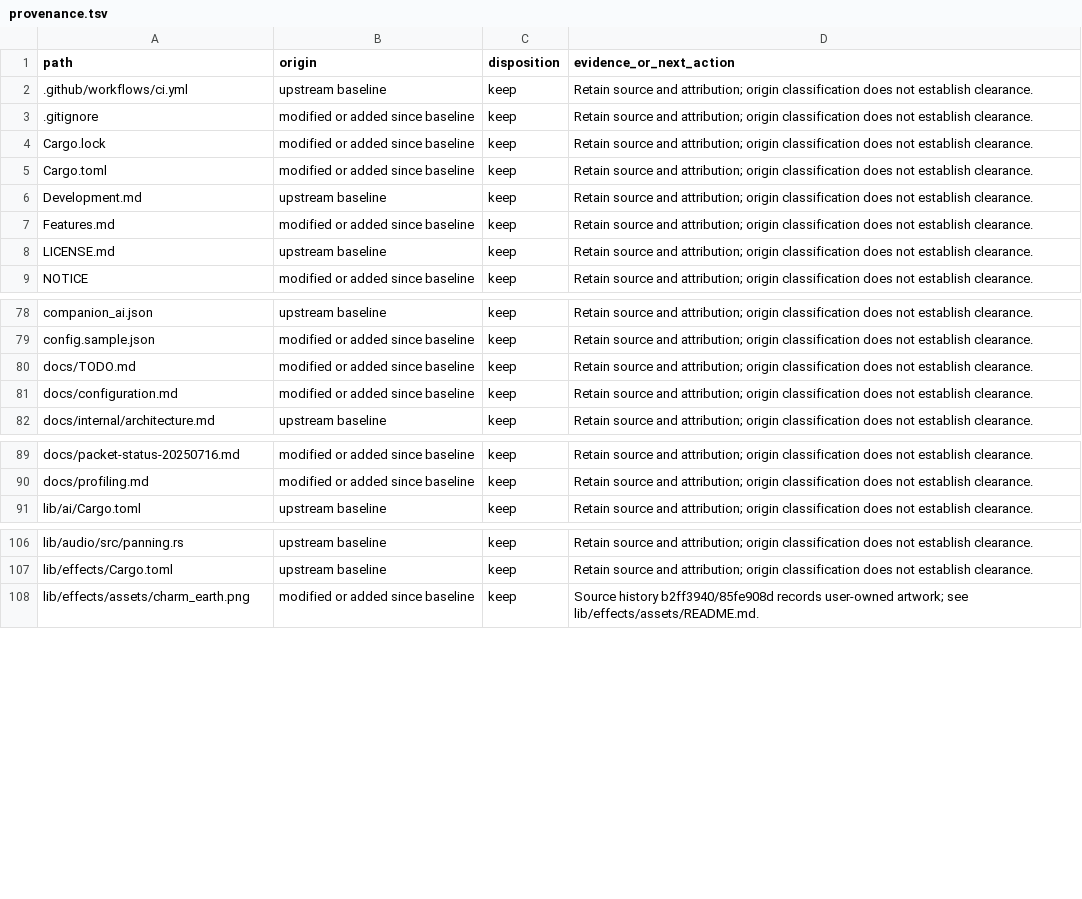
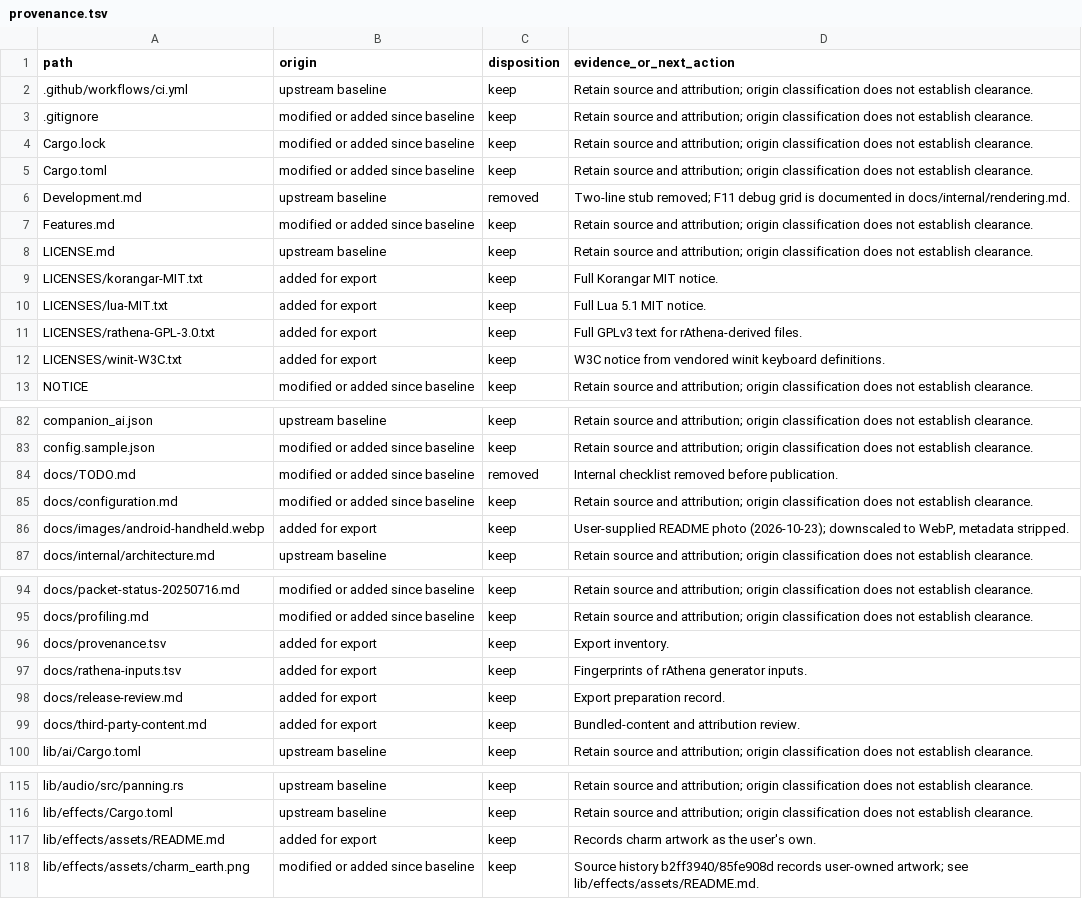
Before and after one commit to 3122380113/nostalre, a TSV file: docs/provenance.tsv, drawn as a sheet; only a part is shown, gaps mark what is left out; the diff covers the shown part only.

Commit message:
Prepare repo for public release
- Add README License section; rAthena-derived files GPL-3.0-or-later
- Mark rAthena question resolved in NOTICE and content review
- Label APK as test build
- Replace 3.5 MB README photo with 120 KB WebP
- CI builds with committed Cargo.lock
- Remove Development.md stub and docs/TODO.md
- Refresh release review and provenance inventory

```diff
--- a/docs/provenance.tsv
+++ b/docs/provenance.tsv
@@ -5,5 +5,9 @@ Cargo.lock	modified or added since baseline	keep	Retain source and attribution;
 Cargo.toml	modified or added since baseline	keep	Retain source and attribution; origin classification does not establish clearance.
-Development.md	upstream baseline	keep	Retain source and attribution; origin classification does not establish clearance.
+Development.md	upstream baseline	removed	Two-line stub removed; F11 debug grid is documented in docs/internal/rendering.md.
 Features.md	modified or added since baseline	keep	Retain source and attribution; origin classification does not establish clearance.
 LICENSE.md	upstream baseline	keep	Retain source and attribution; origin classification does not establish clearance.
+LICENSES/korangar-MIT.txt	added for export	keep	Full Korangar MIT notice.
+LICENSES/lua-MIT.txt	added for export	keep	Full Lua 5.1 MIT notice.
+LICENSES/rathena-GPL-3.0.txt	added for export	keep	Full GPLv3 text for rAthena-derived files.
+LICENSES/winit-W3C.txt	added for export	keep	W3C notice from vendored winit keyboard definitions.
 NOTICE	modified or added since baseline	keep	Retain source and attribution; origin classification does not establish clearance.
@@ -79,4 +83,5 @@ companion_ai.json	upstream baseline	keep	Retain source and attribution; origin c
 config.sample.json	modified or added since baseline	keep	Retain source and attribution; origin classification does not establish clearance.
-docs/TODO.md	modified or added since baseline	keep	Retain source and attribution; origin classification does not establish clearance.
+docs/TODO.md	modified or added since baseline	removed	Internal checklist removed before publication.
 docs/configuration.md	modified or added since baseline	keep	Retain source and attribution; origin classification does not establish clearance.
+docs/images/android-handheld.webp	added for export	keep	User-supplied README photo (2026-10-23); downscaled to WebP, metadata stripped.
 docs/internal/architecture.md	upstream baseline	keep	Retain source and attribution; origin classification does not establish clearance.
@@ -90,2 +95,6 @@ docs/packet-status-20250716.md	modified or added since baseline	keep	Retain sour
 docs/profiling.md	modified or added since baseline	keep	Retain source and attribution; origin classification does not establish clearance.
+docs/provenance.tsv	added for export	keep	Export inventory.
+docs/rathena-inputs.tsv	added for export	keep	Fingerprints of rAthena generator inputs.
+docs/release-review.md	added for export	keep	Export preparation record.
+docs/third-party-content.md	added for export	keep	Bundled-content and attribution review.
 lib/ai/Cargo.toml	upstream baseline	keep	Retain source and attribution; origin classification does not establish clearance.
@@ -107,2 +116,3 @@ lib/audio/src/panning.rs	upstream baseline	keep	Retain source and attribution; o
 lib/effects/Cargo.toml	upstream baseline	keep	Retain source and attribution; origin classification does not establish clearance.
+lib/effects/assets/README.md	added for export	keep	Records charm artwork as the user's own.
 lib/effects/assets/charm_earth.png	modified or added since baseline	keep	Source history b2ff3940/85fe908d records user-owned artwork; see lib/effects/assets/README.md.
```
Also changed, not shown: 1 added row, 1 moved row and 14 edited cells elsewhere in this file, 9 other files.
